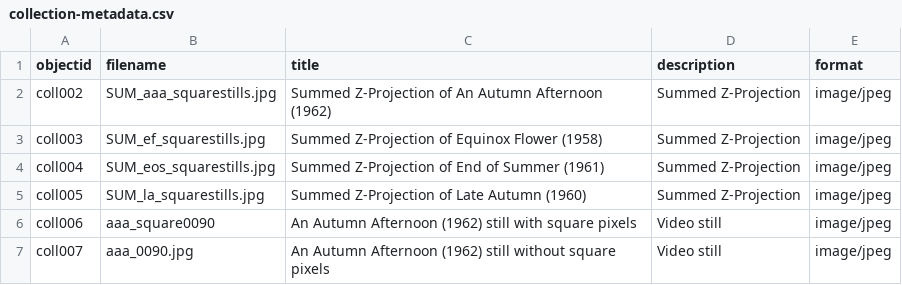
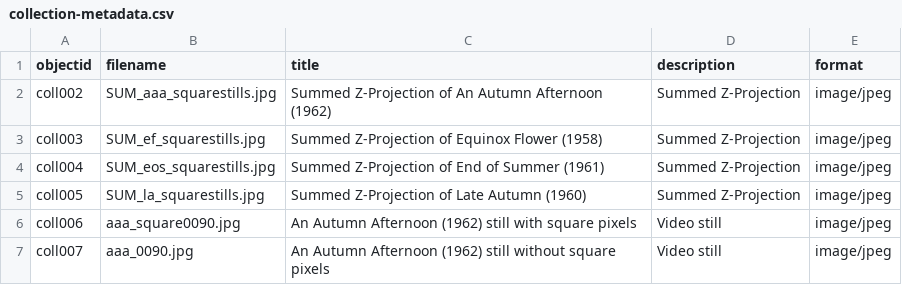
Before and after one commit to drodz11/colors-of-ozu, a CSV file: _data/collection-metadata.csv, drawn as a sheet.

Commit message:
Update collection-metadata.csv

```diff
--- a/_data/collection-metadata.csv
+++ b/_data/collection-metadata.csv
@@ -5,3 +5,3 @@ coll004,SUM_eos_squarestills.jpg,Summed Z-Projection of End of Summer (1961),Sum
 coll005,SUM_la_squarestills.jpg,Summed Z-Projection of Late Autumn (1960),Summed Z-Projection,image/jpeg
-coll006,aaa_square0090,An Autumn Afternoon (1962) still with square pixels,Video still,image/jpeg
+coll006,aaa_square0090.jpg,An Autumn Afternoon (1962) still with square pixels,Video still,image/jpeg
 coll007,aaa_0090.jpg,An Autumn Afternoon (1962) still without square pixels,Video still,image/jpeg
```
